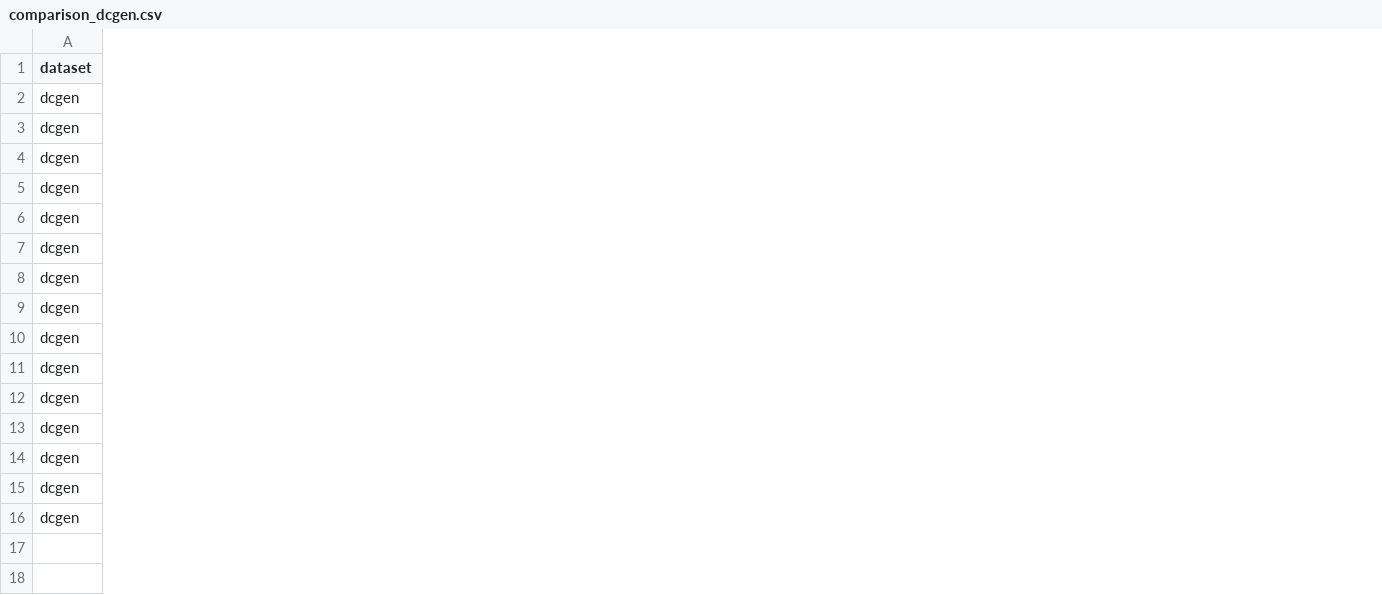
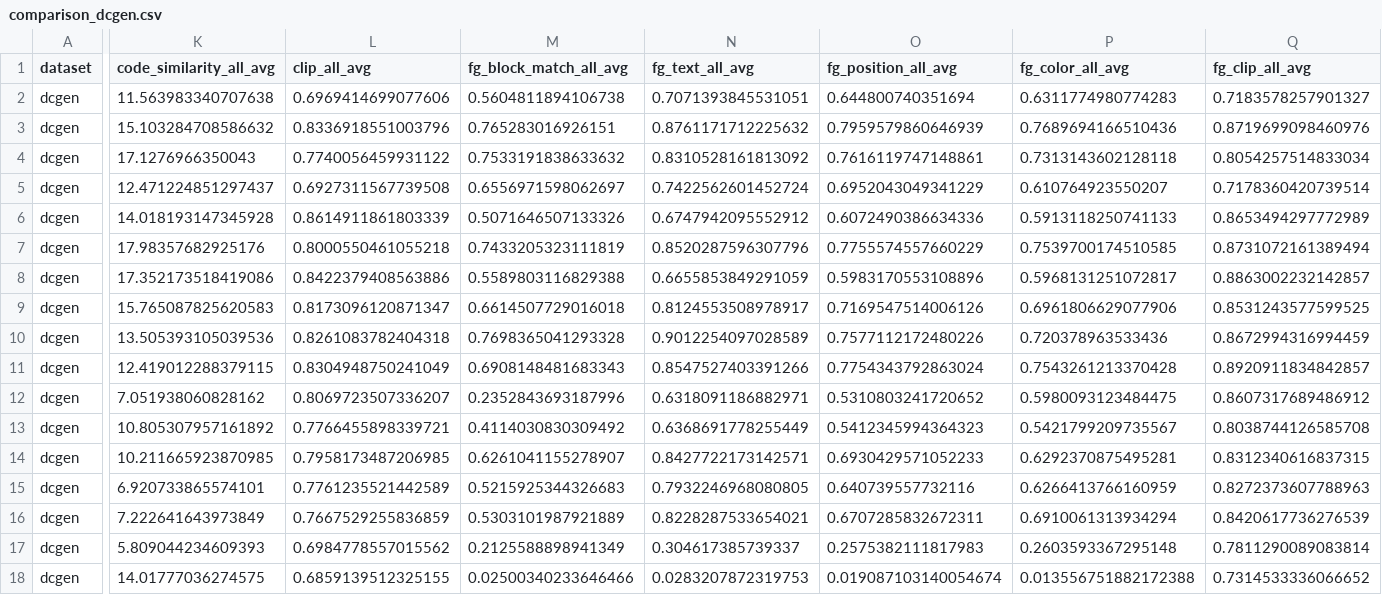
Before and after one commit to chinh02/uibenchkit-experiments, a CSV file: leaderboard/comparison_dcgen.csv, drawn as a sheet; only a part is shown, gaps mark what is left out; removed rows and columns are numbered as before the commit, all else as after; rows hold the shown columns only; the diff covers the shown part only; the diff names each change by its address in the sheet, - before the commit and + after, or states it on an @@ line.

```diff
--- a/leaderboard/comparison_dcgen.csv
+++ b/leaderboard/comparison_dcgen.csv
+column K (code_similarity_all_avg), row 2: 11.563983340707638; rows 4-5: 17.1276966350043 | 12.471224851297437; row 7: 17.98357682925176; rows 9-18: 15.765087825620583 | 13.505393105039536 | 12.419012288379115 | 7.051938060828162 | 10.805307957161892 | 10.211665923870985 | 6.920733865574101 | 7.222641643973849 | 5.809044234609393 | 14.01777036274575
+column L (clip_all_avg), row 2: 0.6969414699077606; rows 4-5: 0.7740056459931122 | 0.6927311567739508; row 7: 0.8000550461055218; rows 9-18: 0.8173096120871347 | 0.8261083782404318 | 0.8304948750241049 | 0.8069723507336207 | 0.7766455898339721 | 0.7958173487206985 | 0.7761235521442589 | 0.7667529255836859 | 0.6984778557015562 | 0.6859139512325155
+column M (fg_block_match_all_avg), row 2: 0.5604811894106738; rows 4-5: 0.7533191838633632 | 0.6556971598062697; row 7: 0.7433205323111819; rows 9-18: 0.6614507729016018 | 0.7698365041293328 | 0.6908148481683343 | 0.2352843693187996 | 0.4114030830309492 | 0.6261041155278907 | 0.5215925344326683 | 0.5303101987921889 | 0.2125588898941349 | 0.02500340233646466
+column N (fg_text_all_avg), row 2: 0.7071393845531051; rows 4-5: 0.8310528161813092 | 0.7422562601452724; row 7: 0.8520287596307796; rows 9-18: 0.8124553508978917 | 0.9012254097028589 | 0.8547527403391266 | 0.6318091186882971 | 0.6368691778255449 | 0.8427722173142571 | 0.7932246968080805 | 0.8228287533654021 | 0.304617385739337 | 0.0283207872319753
+column O (fg_position_all_avg), row 2: 0.644800740351694; rows 4-5: 0.7616119747148861 | 0.6952043049341229; row 7: 0.7755574557660229; rows 9-18: 0.7169547514006126 | 0.7577112172480226 | 0.7754343792863024 | 0.5310803241720652 | 0.5412345994364323 | 0.6930429571052233 | 0.640739557732116 | 0.6707285832672311 | 0.2575382111817983 | 0.019087103140054674
+column P (fg_color_all_avg), row 2: 0.6311774980774283; rows 4-5: 0.7313143602128118 | 0.610764923550207; row 7: 0.7539700174510585; rows 9-18: 0.6961806629077906 | 0.720378963533436 | 0.7543261213370428 | 0.5980093123484475 | 0.5421799209735567 | 0.6292370875495281 | 0.6266413766160959 | 0.6910061313934294 | 0.2603593367295148 | 0.013556751882172388
+column Q (fg_clip_all_avg), row 2: 0.7183578257901327; rows 4-5: 0.8054257514833034 | 0.7178360420739514; row 7: 0.8731072161389494; rows 9-18: 0.8531243577599525 | 0.8672994316994459 | 0.8920911834842857 | 0.8607317689486912 | 0.8038744126585708 | 0.8312340616837315 | 0.8272373607788963 | 0.8420617736276539 | 0.7811290089083814 | 0.7314533336066652
-row 2: dcgen
+row 3: dcgen | 15.103284708586632 | 0.8336918551003796 | 0.765283016926151 | 0.8761171712225632 | 0.7959579860646939 | 0.7689694166510436 | 0.8719699098460976
+row 6: dcgen | 14.018193147345928 | 0.8614911861803339 | 0.5071646507133326 | 0.6747942095552912 | 0.6072490386634336 | 0.5913118250741133 | 0.8653494297772989
+row 8: dcgen | 17.352173518419086 | 0.8422379408563886 | 0.5589803116829388 | 0.6655853849291059 | 0.5983170553108896 | 0.5968131251072817 | 0.8863002232142857
```
Also changed, not shown: 3 added columns elsewhere in this file, leaderboard/comparison_design2code.csv, 4 other files.
